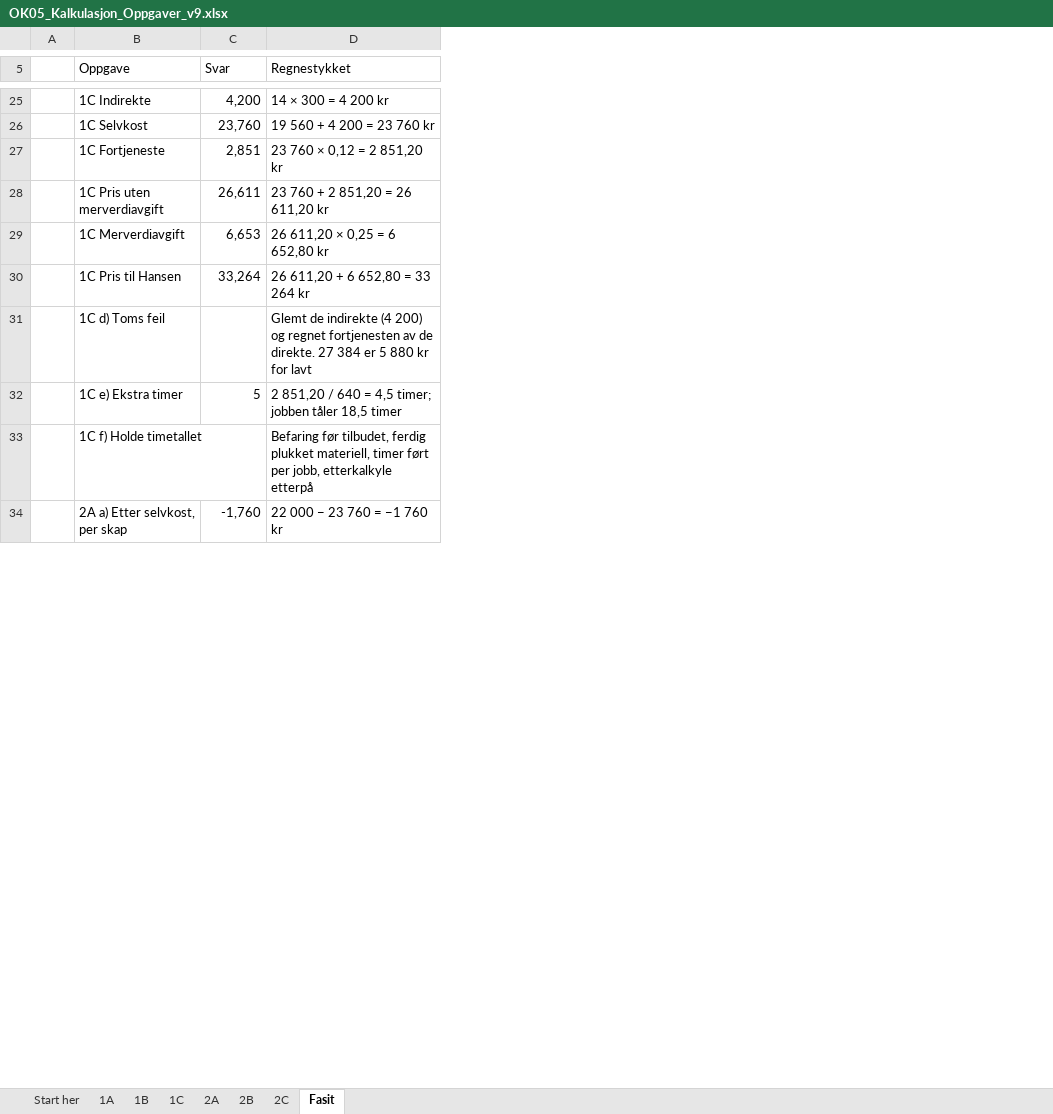
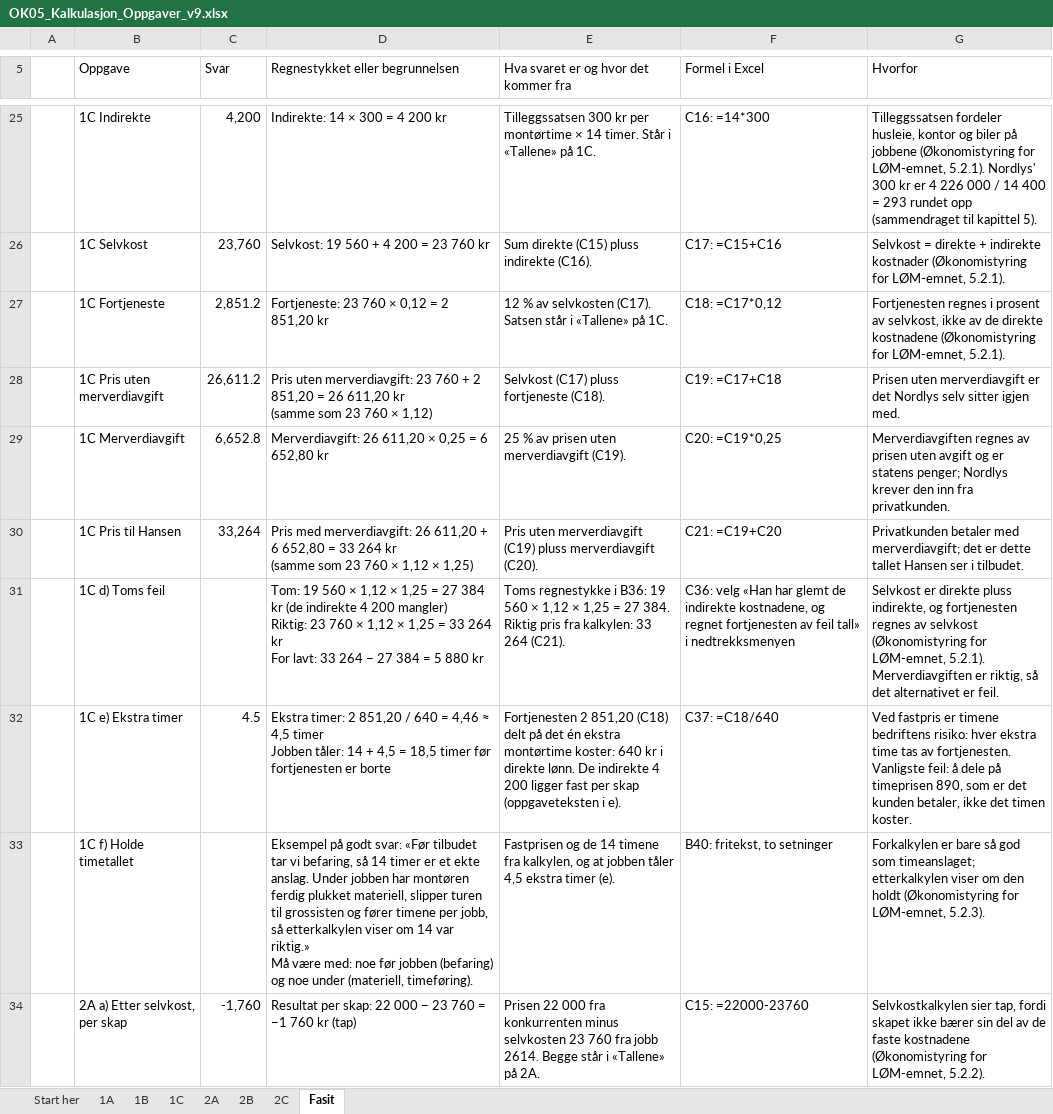
Before and after one commit to Truthseeker1968/lom-app, an Excel workbook: pensum/ok05/OK05_Kalkulasjon_Oppgaver_v9.xlsx, sheet Fasit, drawn as a sheet; only a part is shown, gaps mark what is left out; values as stored, in another font and other column widths than the file's, no cell formats; removed rows and columns are numbered as before the commit, all else as after; ↵ is a line break in a cell; the diff covers the shown part only; the diff names each change by its address in the sheet, - before the commit and + after, or states it on an @@ line.

Commit message:
v9: introduksjonsøkter og v9-øvelser i økonomi (2.19.0)

```diff
--- a/pensum/ok05/OK05_Kalkulasjon_Oppgaver_v9.xlsx (sheet Fasit)
+++ b/pensum/ok05/OK05_Kalkulasjon_Oppgaver_v9.xlsx (sheet Fasit)
-column D (Regnestykket), rows 25-34: 14 × 300 = 4 200 kr | 19 560 + 4 200 = 23 760 kr | 23 760 × 0,12 = 2 851,20 kr | 23 760 + 2 851,20 = 26 611,20 kr | 26 611,20 × 0,25 = 6 652,80 kr | 26 611,20 + 6 652,80 = 33 264 kr | Glemt de indirekte (4 200) og regnet fortjenesten av de direkte. 27 384 er 5 880 kr for lavt | 2 851,20 / 640 = 4,5 timer; jobben tåler 18,5 timer | Befaring før tilbudet, ferdig plukket materiell, timer ført per jobb, etterkalkyle etterpå | 22 000 − 23 760 = −1 760 kr
+column D (Regnestykket eller begrunnelsen), rows 25-34: Indirekte: 14 × 300 = 4 200 kr | Selvkost: 19 560 + 4 200 = 23 760 kr | Fortjeneste: 23 760 × 0,12 = 2 851,20 kr | Pris uten merverdiavgift: 23 760 + 2 851,20 = 26 611,20 kr ↵ (samme som 23 760 × 1,12) | Merverdiavgift: 26 611,20 × 0,25 = 6 652,80 kr | Pris med merverdiavgift: 26 611,20 + 6 652,80 = 33 264 kr ↵ (samme som 23 760 × 1,12 × 1,25) | Tom: 19 560 × 1,12 × 1,25 = 27 384 kr (de indirekte 4 200 mangler) ↵ Riktig: 23 760 × 1,12 × 1,25 = 33 264 kr ↵ For lavt: 33 264 − 27 384 = 5 880 kr | Ekstra timer: 2 851,20 / 640 = 4,46 ≈ 4,5 timer ↵ Jobben tåler: 14 + 4,5 = 18,5 timer før fortjenesten er borte | Eksempel på godt svar: «Før tilbudet tar vi befaring, så 14 timer er et ekte anslag. Under jobben har montøren ferdig plukket materiell, slipper turen til grossisten og fører timene per jobb, så etterkalkylen viser om 14 var riktig.» ↵ Må være med: noe før jobben (befaring) og noe under (materiell, timeføring). | Resultat per skap: 22 000 − 23 760 = −1 760 kr (tap)
+column E, row 5: Hva svaret er og hvor det kommer fra; rows 25-34: Tilleggssatsen 300 kr per montørtime × 14 timer. Står i «Tallene» på 1C. | Sum direkte (C15) pluss indirekte (C16). | 12 % av selvkosten (C17). Satsen står i «Tallene» på 1C. | Selvkost (C17) pluss fortjeneste (C18). | 25 % av prisen uten merverdiavgift (C19). | Pris uten merverdiavgift (C19) pluss merverdiavgift (C20). | Toms regnestykke i B36: 19 560 × 1,12 × 1,25 = 27 384. Riktig pris fra kalkylen: 33 264 (C21). | Fortjenesten 2 851,20 (C18) delt på det én ekstra montørtime koster: 640 kr i direkte lønn. De indirekte 4 200 ligger fast per skap (oppgaveteksten i e). | Fastprisen og de 14 timene fra kalkylen, og at jobben tåler 4,5 ekstra timer (e). | Prisen 22 000 fra konkurrenten minus selvkosten 23 760 fra jobb 2614. Begge står i «Tallene» på 2A.
+column F (Formel i Excel), rows 25-34: C16: =14*300 | C17: =C15+C16 | C18: =C17*0,12 | C19: =C17+C18 | C20: =C19*0,25 | C21: =C19+C20 | C36: velg «Han har glemt de indirekte kostnadene, og regnet fortjenesten av feil tall» i nedtrekksmenyen | C37: =C18/640 | B40: fritekst, to setninger | C15: =22000-23760
+column G (Hvorfor), rows 25-34: Tilleggssatsen fordeler husleie, kontor og biler på jobbene (Økonomistyring for LØM-emnet, 5.2.1). Nordlys' 300 kr er 4 226 000 / 14 400 = 293 rundet opp (sammendraget til kapittel 5). | Selvkost = direkte + indirekte kostnader (Økonomistyring for LØM-emnet, 5.2.1). | Fortjenesten regnes i prosent av selvkost, ikke av de direkte kostnadene (Økonomistyring for LØM-emnet, 5.2.1). | Prisen uten merverdiavgift er det Nordlys selv sitter igjen med. | Merverdiavgiften regnes av prisen uten avgift og er statens penger; Nordlys krever den inn fra privatkunden. | Privatkunden betaler med merverdiavgift; det er dette tallet Hansen ser i tilbudet. | Selvkost er direkte pluss indirekte, og fortjenesten regnes av selvkost (Økonomistyring for LØM-emnet, 5.2.1). Merverdiavgiften er riktig, så det alternativet er feil. | Ved fastpris er timene bedriftens risiko: hver ekstra time tas av fortjenesten. Vanligste feil: å dele på timeprisen 890, som er det kunden betaler, ikke det timen koster. | Forkalkylen er bare så god som timeanslaget; etterkalkylen viser om den holdt (Økonomistyring for LØM-emnet, 5.2.3). | Selvkostkalkylen sier tap, fordi skapet ikke bærer sin del av de faste kostnadene (Økonomistyring for LØM-emnet, 5.2.2).
-C27 (Svar): 2,851
+C27 (Svar): 2,851.2
-C28 (Svar): 26,611
+C28 (Svar): 26,611.2
-C29 (Svar): 6,653
+C29 (Svar): 6,652.8
-C32 (Svar): 5
+C32 (Svar): 4.5
```
Also changed, not shown: 7 edited cells elsewhere in this sheet, sheet 2B, sheet 1C, sheet 1A, sheet 2C, sheet 1B, sheet 2A, cell formats, pensum/ok01/OK01_Etablering_og_oppstart_Oppgaver_v9.xlsx, pensum/ok02/OK02_Viktige_begreper_Oppgaver_v9.xlsx, 40 other files.
